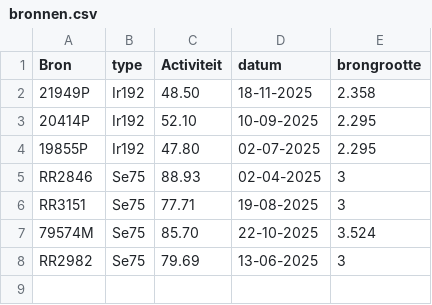
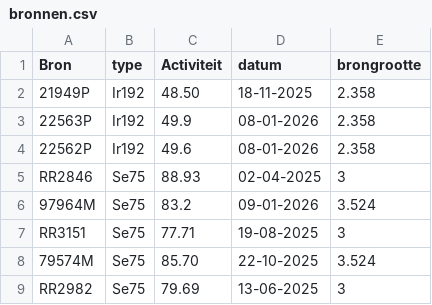
Before and after one commit to vincepall/rt, a CSV file: bronnen.csv, drawn as a sheet.

Commit message:
Update bronnen.csv

```diff
--- a/bronnen.csv
+++ b/bronnen.csv
@@ -2,5 +2,6 @@ Bron,type,Activiteit,datum,brongrootte
 21949P,Ir192,48.50,18-11-2025,2.358
-20414P,Ir192,52.10,10-09-2025,2.295
-19855P,Ir192,47.80,02-07-2025,2.295
+22563P,Ir192,49.9,08-01-2026,2.358
+22562P,Ir192,49.6,08-01-2026,2.358
 RR2846,Se75,88.93,02-04-2025,3
+97964M,Se75,83.2,09-01-2026,3.524
 RR3151,Se75,77.71,19-08-2025,3
```
